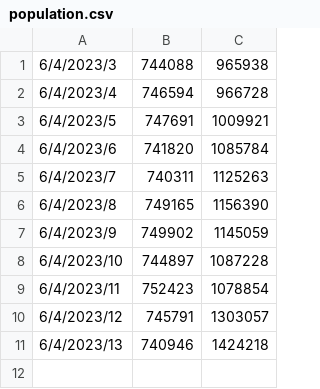
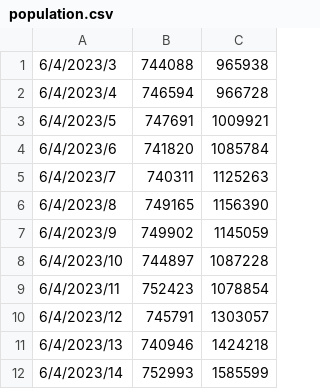
Before and after one commit to kevinfengcs88/misplaced-deagles, a CSV file: data/population.csv, drawn as a sheet; the diff names each change by its address in the sheet, - before the commit and + after, or states it on an @@ line.

```diff
--- a/data/population.csv
+++ b/data/population.csv
+row 12: 6/4/2023/14 | 752993 | 1585599
```
